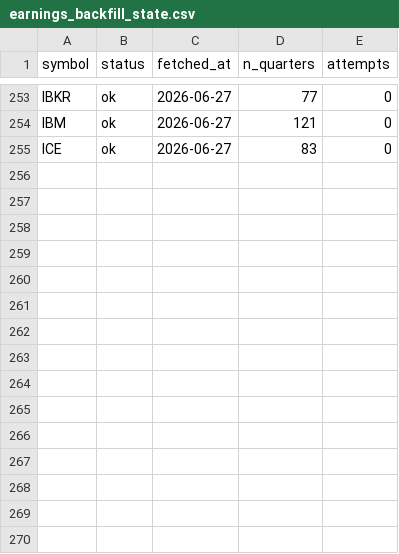
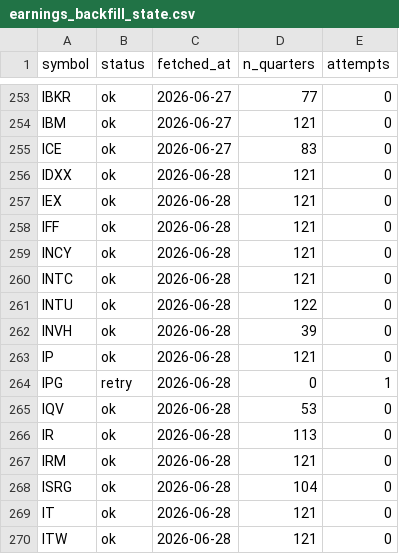
Before and after one commit to lithin45/swing-trading-usa, a CSV file: data/earnings_backfill_state.csv, drawn as a sheet; only a part is shown, gaps mark what is left out; the diff names each change by its address in the sheet, - before the commit and + after, or states it on an @@ line.

```diff
--- a/data/earnings_backfill_state.csv
+++ b/data/earnings_backfill_state.csv
+row 256: IDXX | ok | 2026-06-28 | 121 | 0
+row 257: IEX | ok | 2026-06-28 | 121 | 0
+row 258: IFF | ok | 2026-06-28 | 121 | 0
+row 259: INCY | ok | 2026-06-28 | 121 | 0
+row 260: INTC | ok | 2026-06-28 | 121 | 0
+row 261: INTU | ok | 2026-06-28 | 122 | 0
+row 262: INVH | ok | 2026-06-28 | 39 | 0
+row 263: IP | ok | 2026-06-28 | 121 | 0
+row 264: IPG | retry | 2026-06-28 | 0 | 1
+row 265: IQV | ok | 2026-06-28 | 53 | 0
+row 266: IR | ok | 2026-06-28 | 113 | 0
+row 267: IRM | ok | 2026-06-28 | 121 | 0
+row 268: ISRG | ok | 2026-06-28 | 104 | 0
+row 269: IT | ok | 2026-06-28 | 121 | 0
+row 270: ITW | ok | 2026-06-28 | 121 | 0
```
Also changed, not shown: 1 other file.
